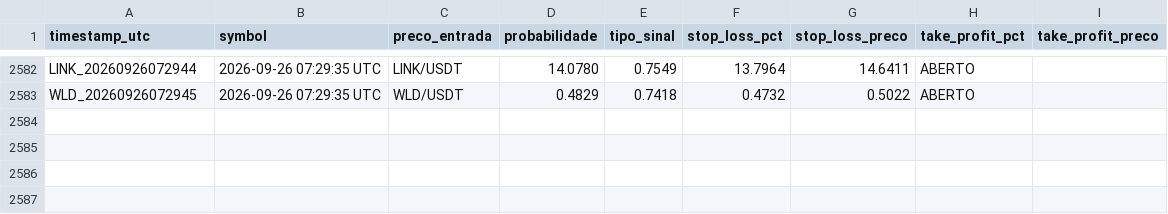
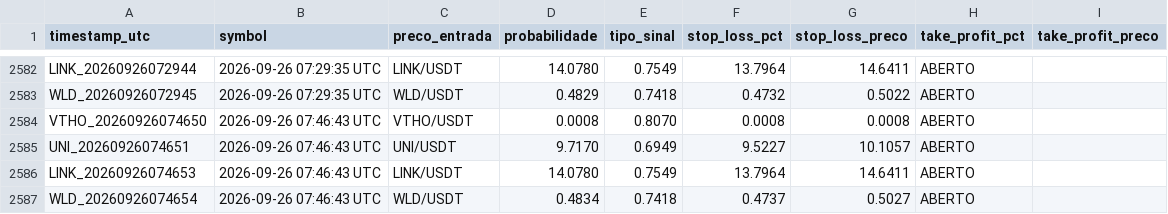
Before and after one commit to LucasRochaG/bot-cripto-ia, a CSV file: historico_sinais.csv, drawn as a sheet; only a part is shown, gaps mark what is left out.

```diff
--- a/historico_sinais.csv
+++ b/historico_sinais.csv
@@ -2583 +2583,5 @@ LINK_20260926072944,2026-09-26 07:29:35 UTC,LINK/USDT,14.0780,0.7549,13.7964,14.
 WLD_20260926072945,2026-09-26 07:29:35 UTC,WLD/USDT,0.4829,0.7418,0.4732,0.5022,ABERTO,,,,
+VTHO_20260926074650,2026-09-26 07:46:43 UTC,VTHO/USDT,0.0008,0.8070,0.0008,0.0008,ABERTO,,,,
+UNI_20260926074651,2026-09-26 07:46:43 UTC,UNI/USDT,9.7170,0.6949,9.5227,10.1057,ABERTO,,,,
+LINK_20260926074653,2026-09-26 07:46:43 UTC,LINK/USDT,14.0780,0.7549,13.7964,14.6411,ABERTO,,,,
+WLD_20260926074654,2026-09-26 07:46:43 UTC,WLD/USDT,0.4834,0.7418,0.4737,0.5027,ABERTO,,,,
```
